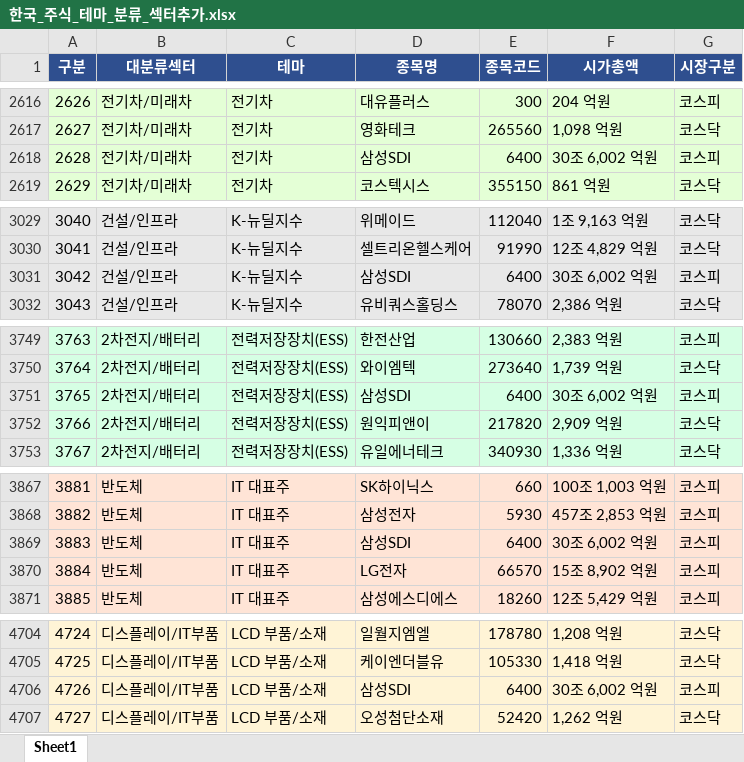
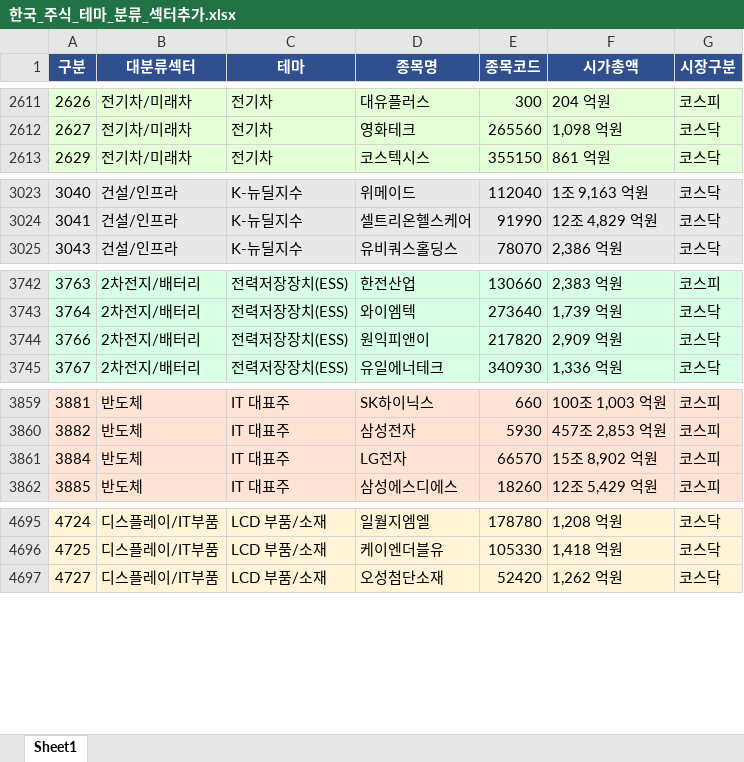
Before and after one commit to newrion-maker/krx-dashboard, an Excel workbook: 한국_주식_테마_분류_섹터추가.xlsx, sheet Sheet1, drawn as a sheet; only a part is shown, gaps mark what is left out; values as stored, in another font and other column widths than the file's, no borders; the diff covers the shown part only; the diff names each change by its address in the sheet, - before the commit and + after, or states it on an @@ line.

```diff
--- a/한국_주식_테마_분류_섹터추가.xlsx (sheet Sheet1)
+++ b/한국_주식_테마_분류_섹터추가.xlsx (sheet Sheet1)
-row 2618: 2628 | 전기차/미래차 | 전기차 | 삼성SDI | 6400 | 30조 6,002 억원 | 코스피
-row 3031: 3042 | 건설/인프라 | K-뉴딜지수 | 삼성SDI | 6400 | 30조 6,002 억원 | 코스피
-row 3751: 3765 | 2차전지/배터리 | 전력저장장치(ESS) | 삼성SDI | 6400 | 30조 6,002 억원 | 코스피
-row 3869: 3883 | 반도체 | IT 대표주 | 삼성SDI | 6400 | 30조 6,002 억원 | 코스피
-row 4706: 4726 | 디스플레이/IT부품 | LCD 부품/소재 | 삼성SDI | 6400 | 30조 6,002 억원 | 코스피
```
Also changed, not shown: 8 removed rows elsewhere in this sheet, 2 other files.
